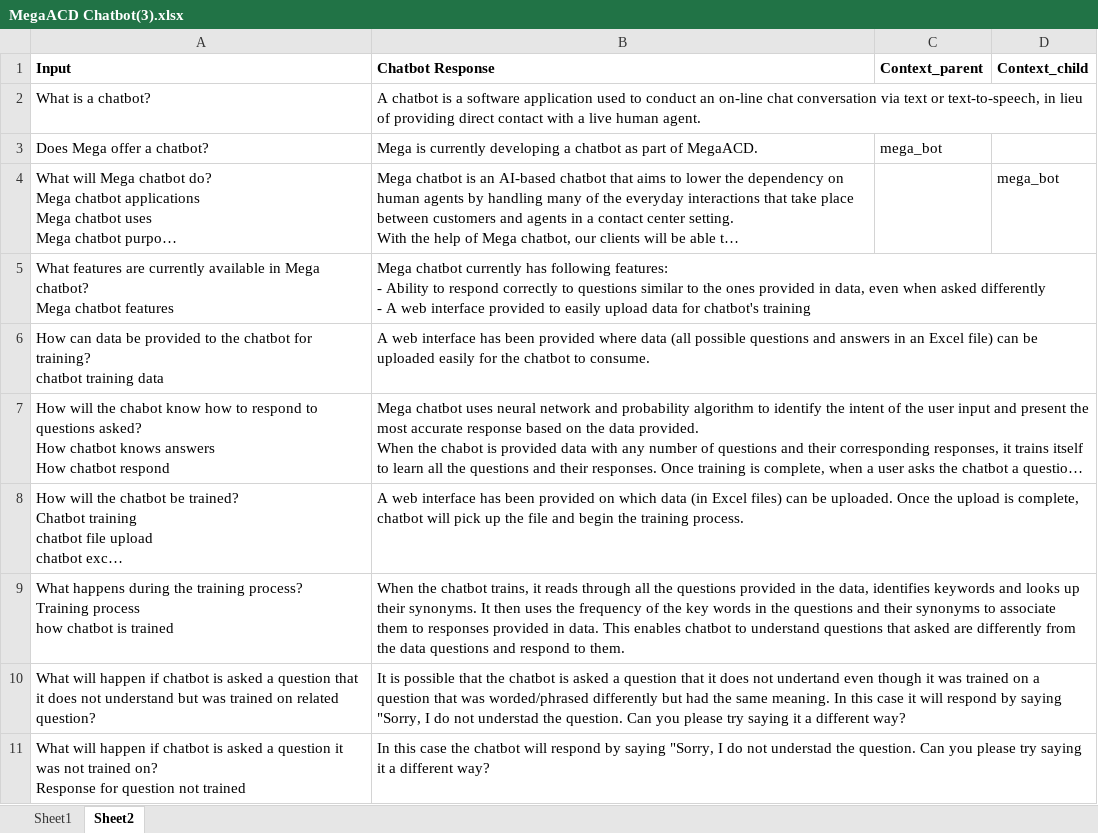
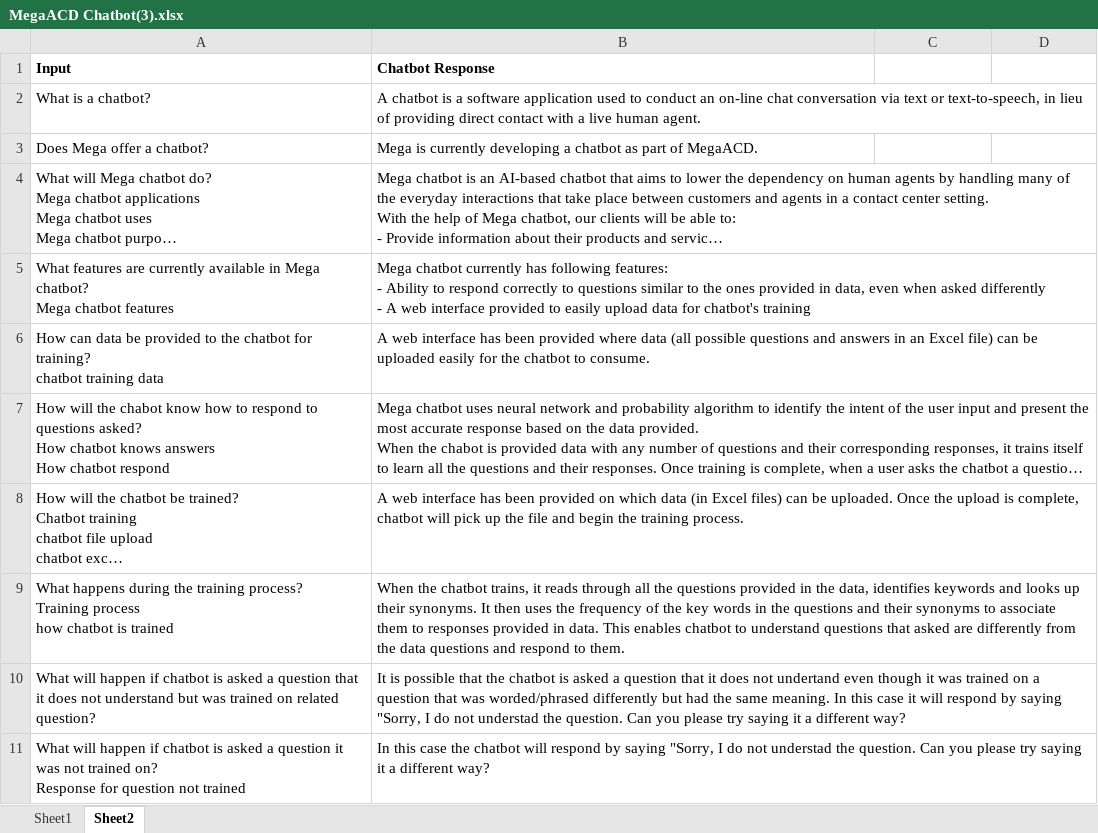
Before and after one commit to rushnaulaziz/chatbot-demo, an Excel workbook: MegaACD Chatbot(3).xlsx, sheet Sheet2, drawn as a sheet; only a part is shown; long unchanged cells end in …; values as stored, in another font and other column widths than the file's, no borders; the diff names each change by its address in the sheet, - before the commit and + after, or states it on an @@ line.

Commit message:
without context feature

```diff
--- a/MegaACD Chatbot(3).xlsx (sheet Sheet2)
+++ b/MegaACD Chatbot(3).xlsx (sheet Sheet2)
-C1: Context_parent
+C1: (empty)
-D1: Context_child
+D1: (empty)
-C3: mega_bot
+C3: (empty)
-D4: mega_bot
+D4: (empty)
```
Also changed, not shown: 6 other files.
